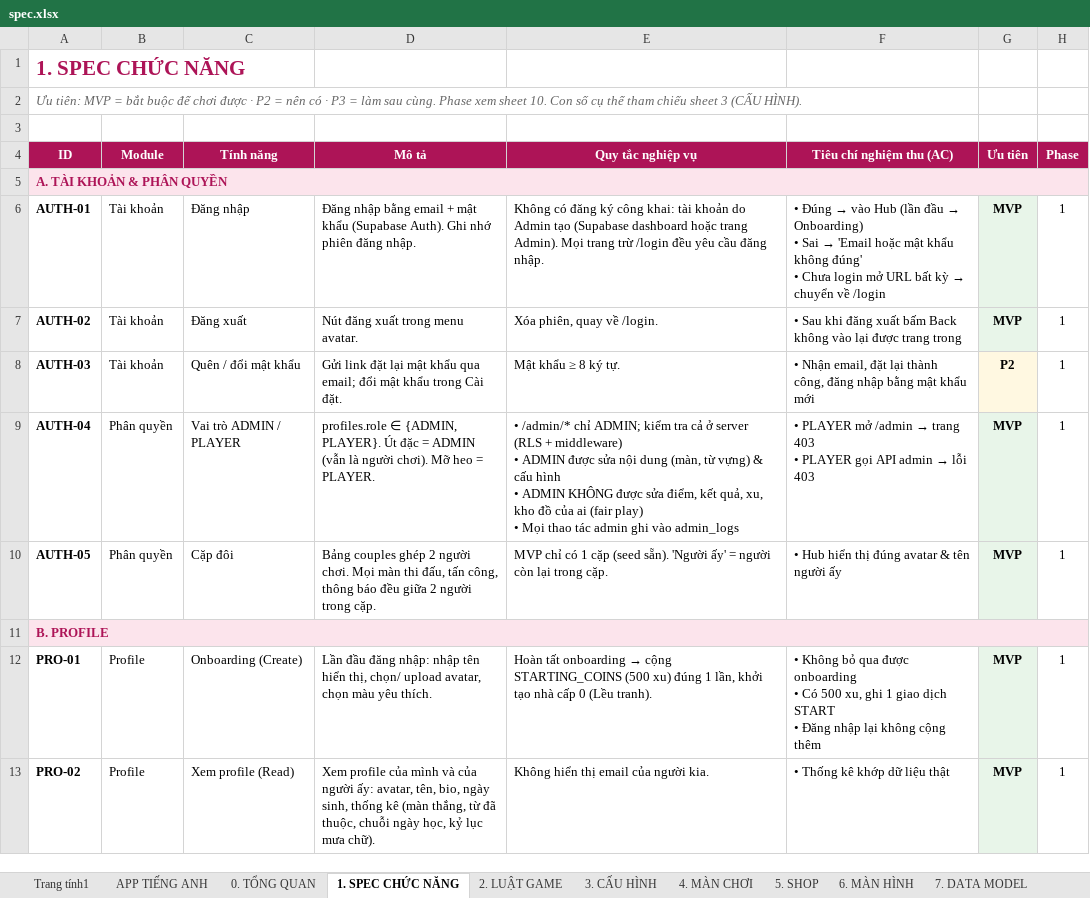
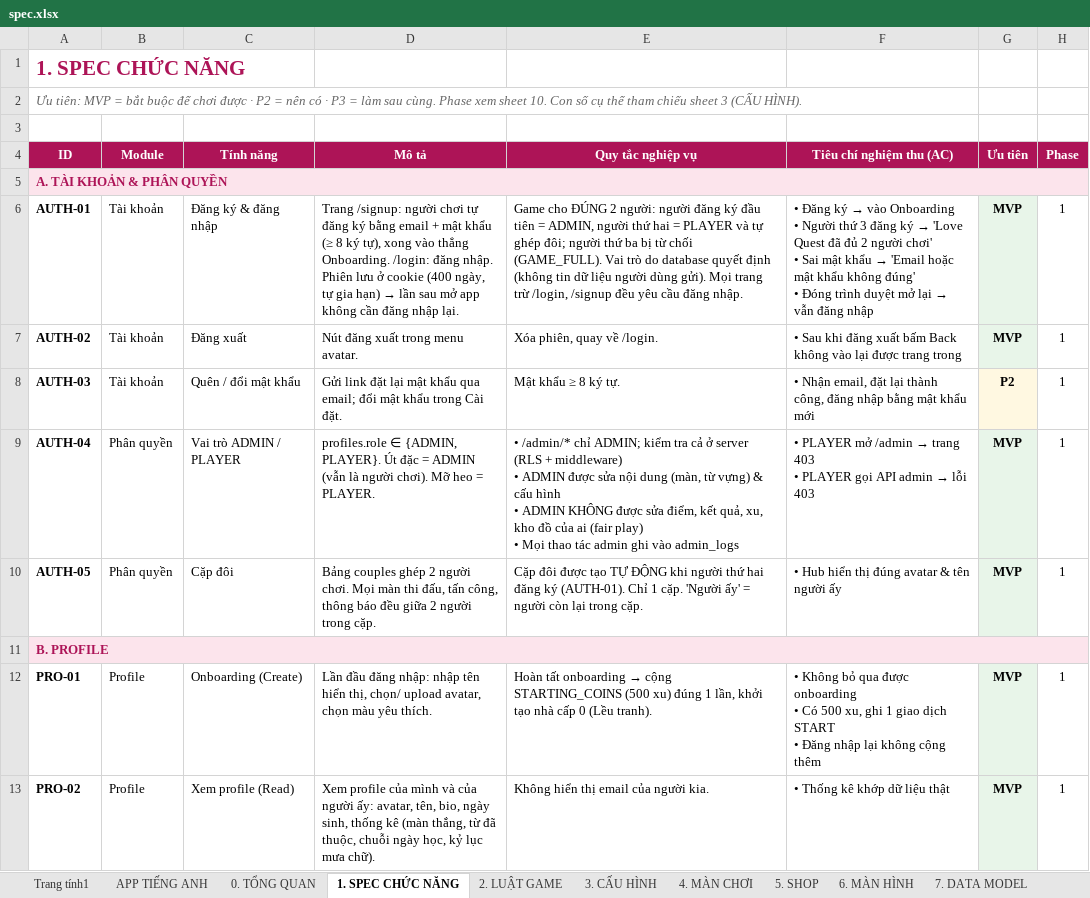
Before and after one commit to thieunguyen123/love-quest, an Excel workbook: docs/spec.xlsx, sheet 1. SPEC CHỨC NĂNG, drawn as a sheet; only a part is shown; values as stored, in another font and other column widths than the file's, no borders; ↵ is a line break in a cell; the diff names each change by its address in the sheet, - before the commit and + after, or states it on an @@ line.

```diff
--- a/docs/spec.xlsx (sheet 1. SPEC CHỨC NĂNG)
+++ b/docs/spec.xlsx (sheet 1. SPEC CHỨC NĂNG)
-C6 (Tính năng): Đăng nhập
+C6 (Tính năng): Đăng ký & đăng nhập
@@ D6 (Mô tả): Đăng nhập bằng email + mật khẩu (Supabase Auth). Ghi nhớ phiên đăng nhập. → Trang /signup: người chơi tự đăng ký bằng email + mật khẩu (≥ 8 ký tự), xong vào thẳng Onboarding. /login: đăng nhập. Phiên lưu ở cookie (400 ngày, tự gia hạn) → lần sau mở app không cần đăng nhập lại. @@
-E6 (Quy tắc nghiệp vụ): Không có đăng ký công khai: tài khoản do Admin tạo (Supabase dashboard hoặc trang Admin). Mọi trang trừ /login đều yêu…
+E6 (Quy tắc nghiệp vụ): Game cho ĐÚNG 2 người: người đăng ký đầu tiên = ADMIN, người thứ hai = PLAYER và tự ghép đôi; người thứ ba bị từ chối (GAME_FULL). Vai trò do database quyết định (không tin dữ liệu người dùng gửi). Mọi trang trừ /login, /signup đều yêu…
@@ F6 (Tiêu chí nghiệm thu (AC)): • Đúng → vào Hub (lần đầu → Onboarding) ↵ • Sai → 'Email hoặc mật khẩu không đúng' ↵ • Chưa login mở URL bất kỳ → chuyển về /login → • Đăng ký → vào Onboarding ↵ • Người thứ 3 đăng ký → 'Love Quest đã đủ 2 người chơi' ↵ • Sai mật khẩu → 'Email hoặc mật khẩu không đúng' ↵ • Đóng trình duyệt mở lại → vẫn đăng nhập @@
-E10 (Quy tắc nghiệp vụ): MVP chỉ có 1 cặp (seed sẵn). 'Người ấy'…
+E10 (Quy tắc nghiệp vụ): Cặp đôi được tạo TỰ ĐỘNG khi người thứ hai đăng ký (AUTH-01). Chỉ 1 cặp. 'Người ấy'…
```
Also changed, not shown: sheet 9. TEST CASES, sheet 6. MÀN HÌNH, 8 other files.
